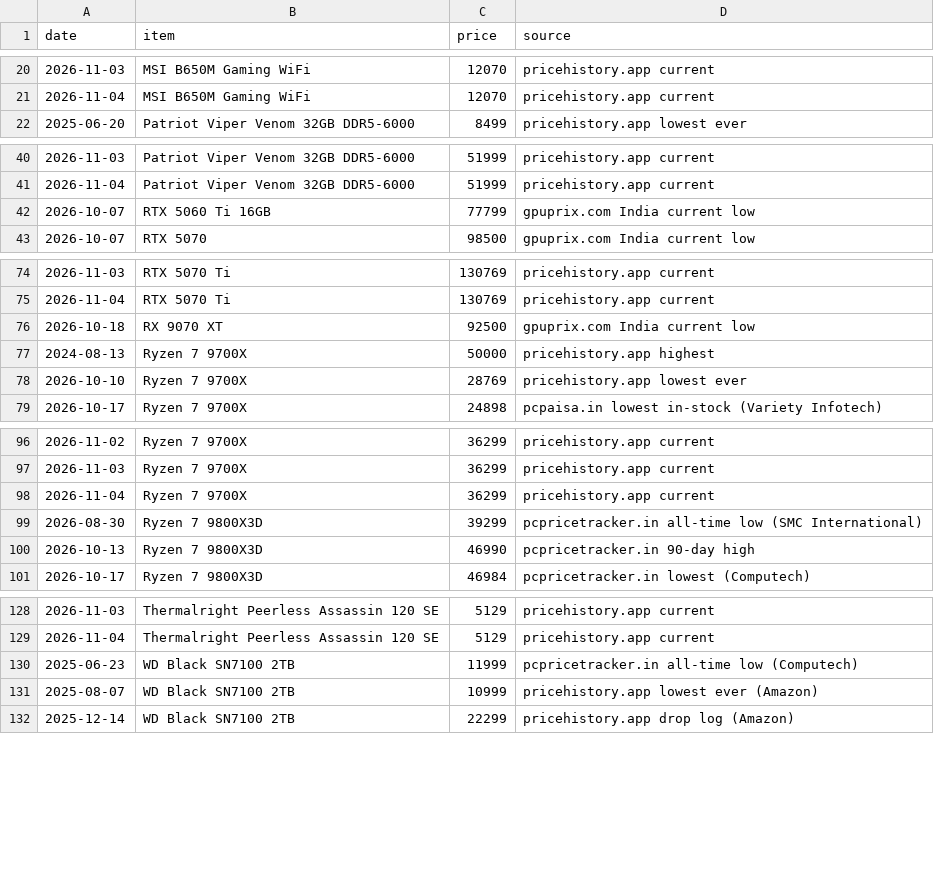
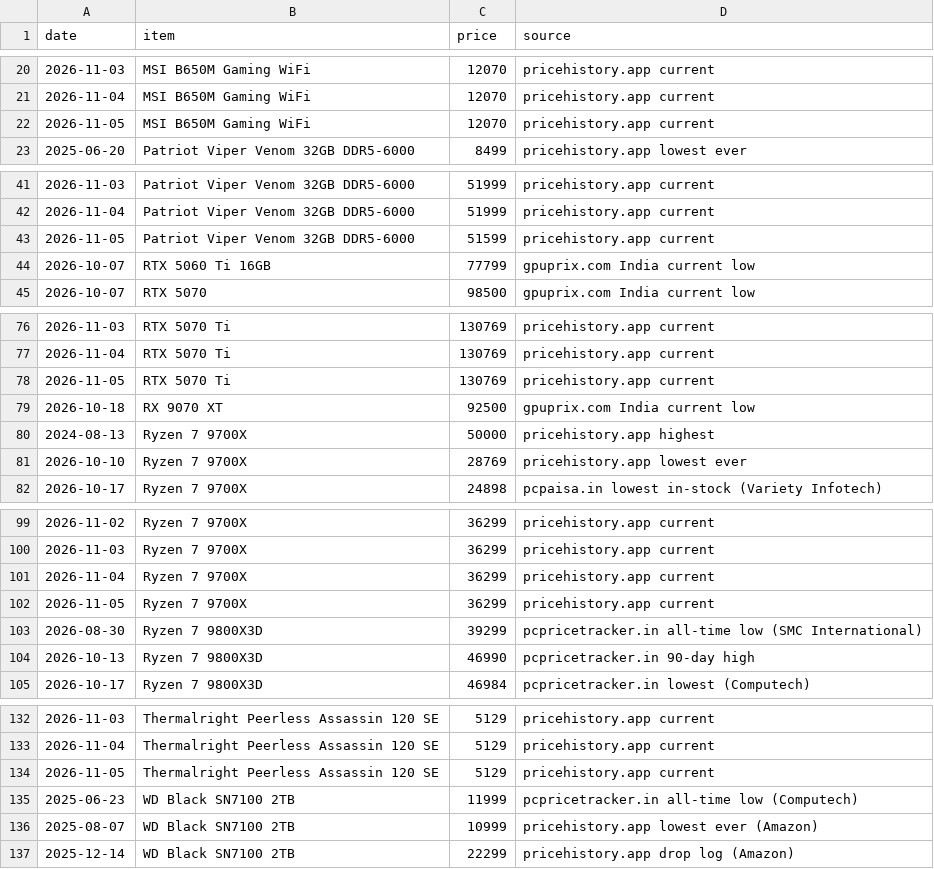
Before and after one commit to aashutosh2102/pc-price-tracker, a CSV file: data/history.csv, drawn as a sheet; only a part is shown, gaps mark what is left out; the diff covers the shown part only.

```diff
--- a/data/history.csv
+++ b/data/history.csv
@@ -21,2 +21,3 @@ date,item,price,source
 2026-11-04,MSI B650M Gaming WiFi,12070,pricehistory.app current
+2026-11-05,MSI B650M Gaming WiFi,12070,pricehistory.app current
 2025-06-20,Patriot Viper Venom 32GB DDR5-6000,8499,pricehistory.app lowest ever
@@ -41,2 +42,3 @@ date,item,price,source
 2026-11-04,Patriot Viper Venom 32GB DDR5-6000,51999,pricehistory.app current
+2026-11-05,Patriot Viper Venom 32GB DDR5-6000,51599,pricehistory.app current
 2026-10-07,RTX 5060 Ti 16GB,77799,gpuprix.com India current low
@@ -75,2 +77,3 @@ date,item,price,source
 2026-11-04,RTX 5070 Ti,130769,pricehistory.app current
+2026-11-05,RTX 5070 Ti,130769,pricehistory.app current
 2026-10-18,RX 9070 XT,92500,gpuprix.com India current low
@@ -98,2 +101,3 @@ date,item,price,source
 2026-11-04,Ryzen 7 9700X,36299,pricehistory.app current
+2026-11-05,Ryzen 7 9700X,36299,pricehistory.app current
 2026-08-30,Ryzen 7 9800X3D,39299,pcpricetracker.in all-time low (SMC International)
@@ -129,2 +133,3 @@ date,item,price,source
 2026-11-04,Thermalright Peerless Assassin 120 SE,5129,pricehistory.app current
+2026-11-05,Thermalright Peerless Assassin 120 SE,5129,pricehistory.app current
 2025-06-23,WD Black SN7100 2TB,11999,pcpricetracker.in all-time low (Computech)
```
Also changed, not shown: 1 added row elsewhere in this file, data/market_latest.csv, data/market_seen.csv, 4 other files.
